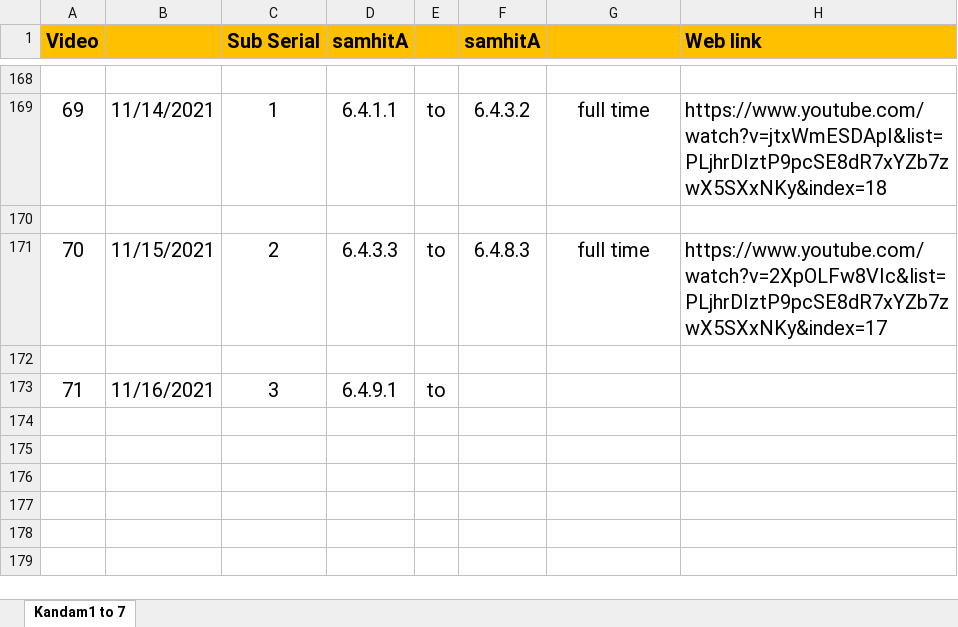
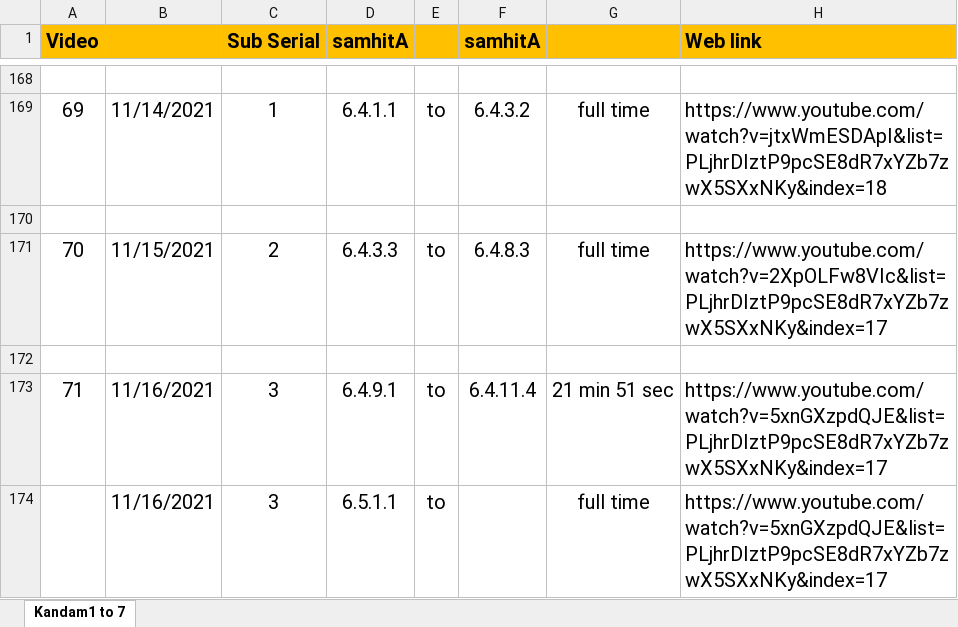
Before and after one commit to KYVeda/texts, an Excel workbook: TS Jatai Working/TTD Krama PaaraayaNam-Kramam.xlsx, sheet Kandam1 to 7, drawn as a sheet; only a part is shown, gaps mark what is left out; values as stored, in another font and other column widths than the file's, no borders; the diff names each change by its address in the sheet, - before the commit and + after, or states it on an @@ line.

```diff
--- a/TS Jatai Working/TTD Krama PaaraayaNam-Kramam.xlsx (sheet Kandam1 to 7)
+++ b/TS Jatai Working/TTD Krama PaaraayaNam-Kramam.xlsx (sheet Kandam1 to 7)
-F173 (samhitA): (empty)
+F173 (samhitA): 6.4.11.4
-G173: (empty)
+G173: 21 min 51 sec
-H173 (Web link): (empty)
+H173 (Web link): https://www.youtube.com/watch?v=5xnGXzpdQJE&list=PLjhrDIztP9pcSE8dR7xYZb7zwX5SXxNKy&index=17
+row 174:  | 11/16/2021 | 3 | 6.5.1.1 | to |  | full time | https://www.youtube.com/watch?v=5xnGXzpdQJE&list=PLjhrDIztP9pcSE8dR7xYZb7zwX5SXxNKy&index=17
```
Also changed, not shown: 8 other files.
